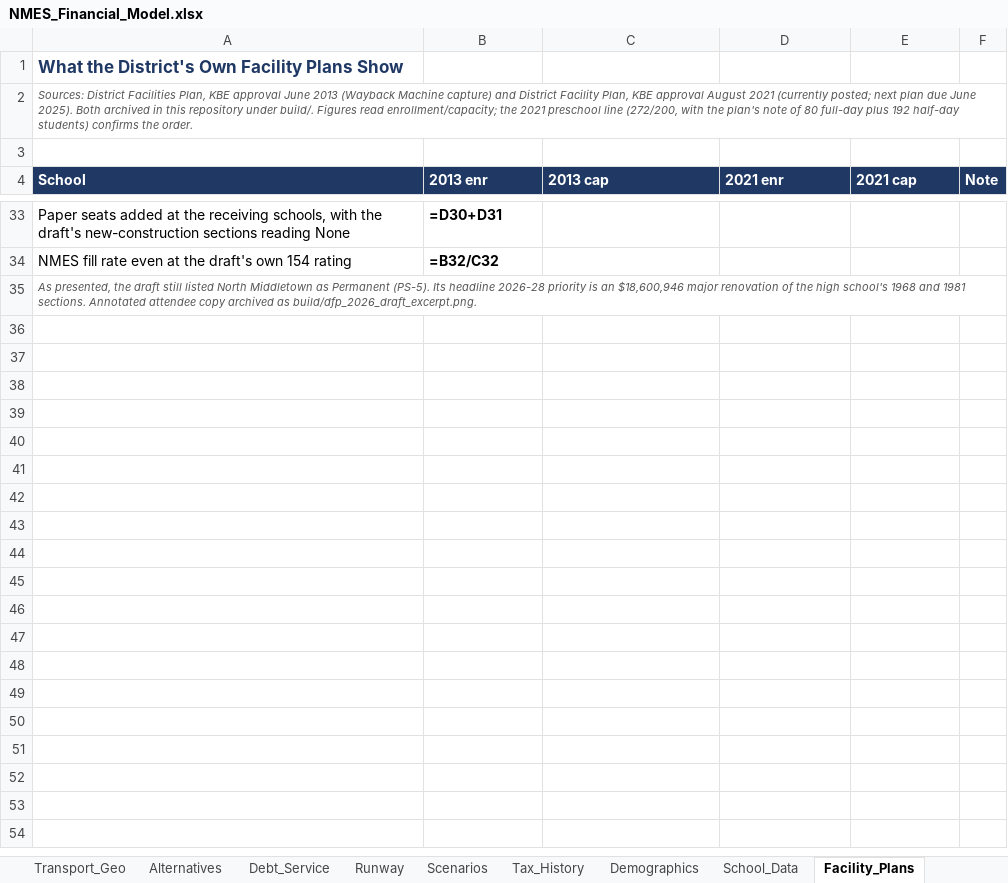
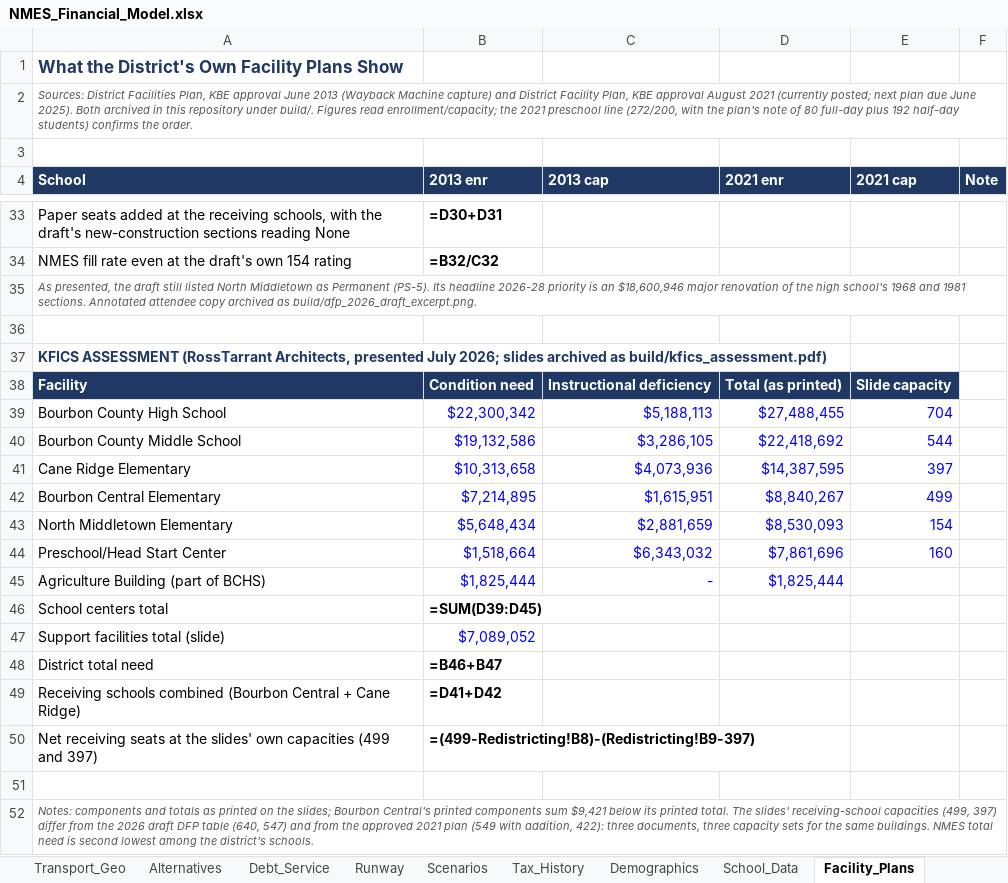
Before and after one commit to ryanuspsagm/SaveNMES, an Excel workbook: NMES_Financial_Model.xlsx, sheet Facility_Plans, drawn as a sheet; only a part is shown, gaps mark what is left out; values as stored, in another font and other column widths than the file's, no borders; formulas without a stored value are shown as written; the diff names each change by its address in the sheet, - before the commit and + after, or states it on an @@ line.

```diff
--- a/NMES_Financial_Model.xlsx (sheet Facility_Plans)
+++ b/NMES_Financial_Model.xlsx (sheet Facility_Plans)
+row 36: (empty)
+row 37: KFICS ASSESSMENT (RossTarrant Architects, presented July 2026; slides archived as build/kfics_assessment.pdf)
+row 38: Facility | Condition need | Instructional deficiency | Total (as printed) | Slide capacity
+row 39: Bourbon County High School | $22,300,342 | $5,188,113 | $27,488,455 | 704
+row 40: Bourbon County Middle School | $19,132,586 | $3,286,105 | $22,418,692 | 544
+row 41: Cane Ridge Elementary | $10,313,658 | $4,073,936 | $14,387,595 | 397
+row 42: Bourbon Central Elementary | $7,214,895 | $1,615,951 | $8,840,267 | 499
+row 43: North Middletown Elementary | $5,648,434 | $2,881,659 | $8,530,093 | 154
+row 44: Preschool/Head Start Center | $1,518,664 | $6,343,032 | $7,861,696 | 160
+row 45: Agriculture Building (part of BCHS) | $1,825,444 | - | $1,825,444
+row 46: School centers total | =SUM(D39:D45)
+row 47: Support facilities total (slide) | $7,089,052
+row 48: District total need | =B46+B47
+row 49: Receiving schools combined (Bourbon Central + Cane Ridge) | =D41+D42
+row 50: Net receiving seats at the slides' own capacities (499 and 397) | =(499-Redistricting!B8)-(Redistricting!B9-397)
+row 51: (empty)
+row 52: Notes: components and totals as printed on the slides; Bourbon Central's printed components sum $9,421 below its printed total. The slides' receiving-school capacities (499, 397) differ from the 2026 draft DFP table (640, 547) and from the approved 2021 plan (549 with addition, 422): three documents, three capacity sets for the same buildings. NMES total need is second lowest among the district's schools.
```
Also changed, not shown: 8 other files.
